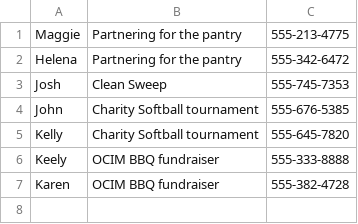
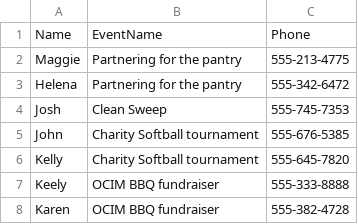
Before and after one commit to clsavino/sequelize-nonprofit-web-app, a CSV file: seeders/vol.csv (was vol.csv), drawn as a sheet.

```diff
--- a/vol.csv
+++ b/seeders/vol.csv
@@ -1 +1,2 @@
+Name,EventName,Phone
 Maggie,Partnering for the pantry,555-213-4775
```
Also changed, not shown: seeders/event.csv, seeders/mow.csv, 40 other files.
